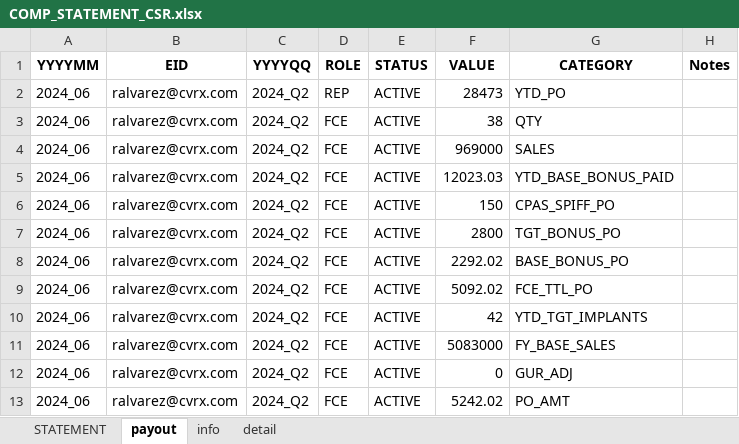
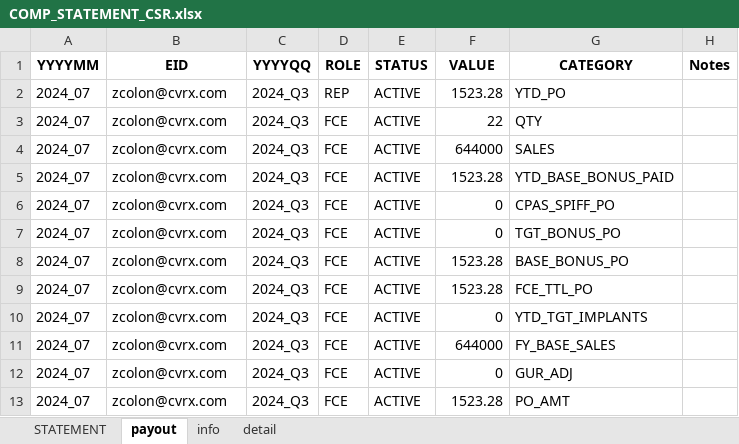
Before and after one commit to asorensenCVRX/comp_statements, an Excel workbook: Excel Files/COMP_STATEMENT_CSR.xlsx, sheet payout, drawn as a sheet; values as stored, in another font and other column widths than the file's, no borders; the diff names each change by its address in the sheet, - before the commit and + after, or states it on an @@ line.

```diff
--- a/Excel Files/COMP_STATEMENT_CSR.xlsx (sheet payout)
+++ b/Excel Files/COMP_STATEMENT_CSR.xlsx (sheet payout)
-A2:A13 (YYYYMM): 2024_06
+A2:A13 (YYYYMM): 2024_07
-B2:B13 (EID): ralvarez@cvrx.com
+B2:B13 (EID): zcolon@cvrx.com
-C2:C13 (YYYYQQ): 2024_Q2
+C2:C13 (YYYYQQ): 2024_Q3
-F2 (VALUE): 28473
+F2 (VALUE): 1523.28
-F3 (VALUE): 38
+F3 (VALUE): 22
-F4 (VALUE): 969000
+F4 (VALUE): 644000
-F5 (VALUE): 12023.03
+F5 (VALUE): 1523.28
-F6 (VALUE): 150
+F6 (VALUE): 0
-F7 (VALUE): 2800
+F7 (VALUE): 0
-F8 (VALUE): 2292.02
+F8 (VALUE): 1523.28
-F9 (VALUE): 5092.02
+F9 (VALUE): 1523.28
-F10 (VALUE): 42
+F10 (VALUE): 0
-F11 (VALUE): 5083000
+F11 (VALUE): 644000
-F13 (VALUE): 5242.02
+F13 (VALUE): 1523.28
```
Also changed, not shown: sheet detail, sheet info, sheet STATEMENT, Excel Files/export_statements.xlsm.
